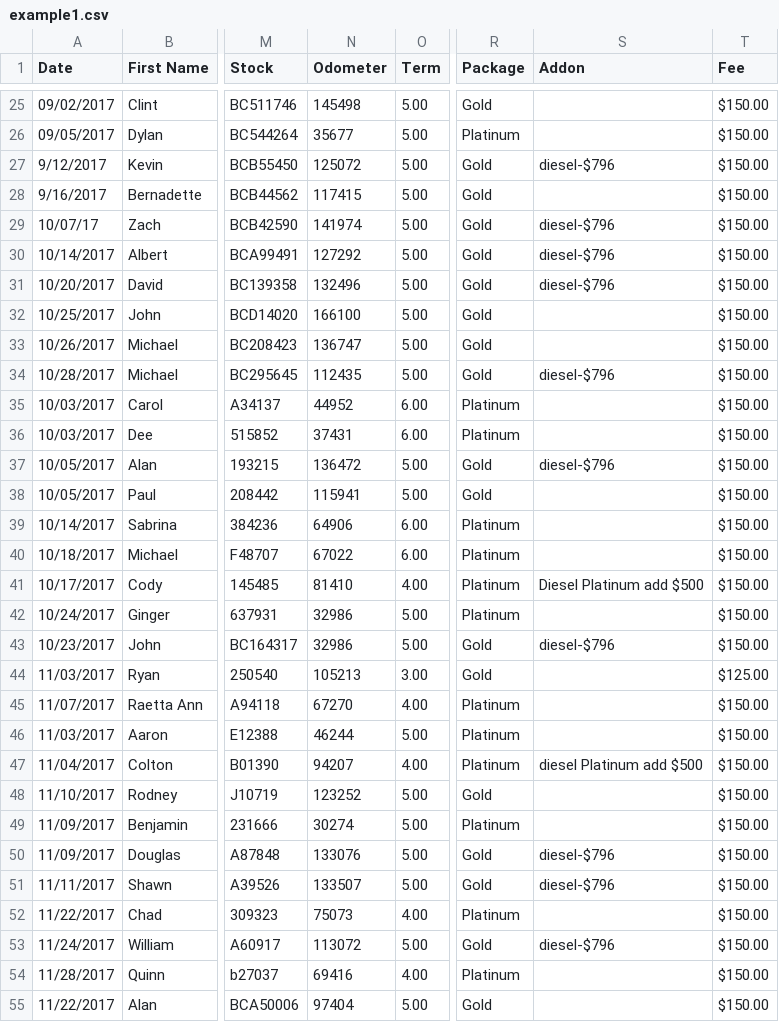
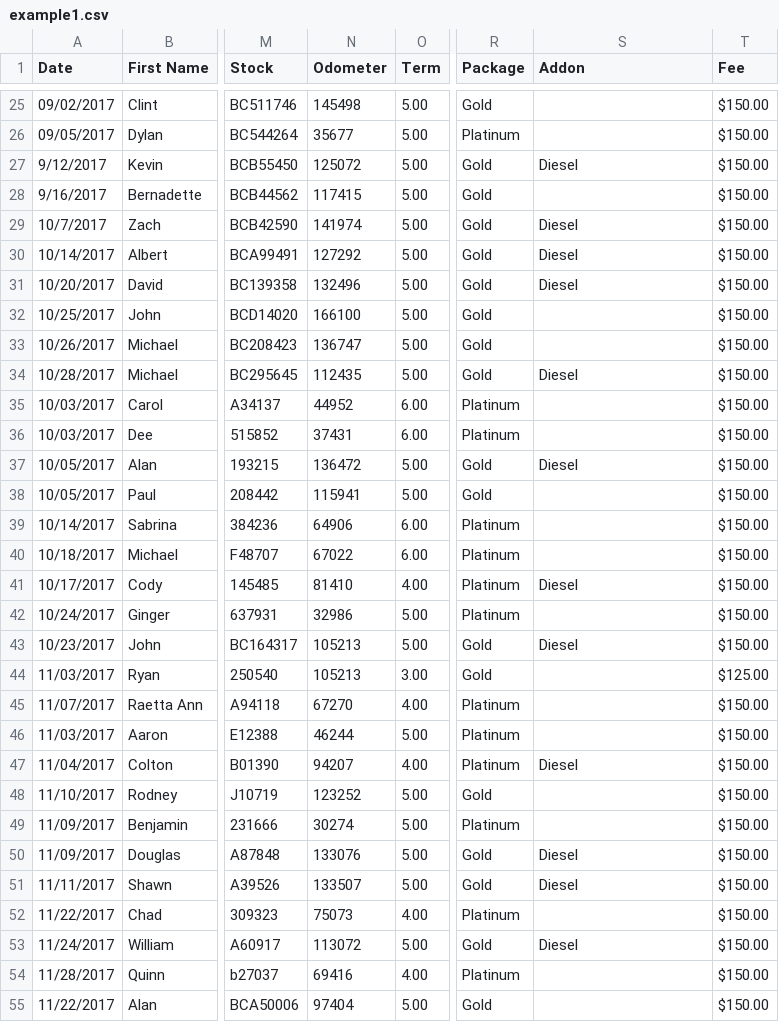
Before and after one commit to jjshaw14/1stSecured, a CSV file: spec/example1.csv, drawn as a sheet; only a part is shown, gaps mark what is left out; the diff covers the shown part only; the diff names each change by its address in the sheet, - before the commit and + after, or states it on an @@ line.

```diff
--- a/spec/example1.csv
+++ b/spec/example1.csv
-S27 (Addon): diesel-$796
+S27 (Addon): Diesel
-A29 (Date): 10/07/17
+A29 (Date): 10/7/2017
-S29:S31 (Addon): diesel-$796
+S29:S31 (Addon): Diesel
-S34 (Addon): diesel-$796
+S34 (Addon): Diesel
-S37 (Addon): diesel-$796
+S37 (Addon): Diesel
-S41 (Addon): Diesel Platinum add $500
+S41 (Addon): Diesel
-N43 (Odometer): 32986
+N43 (Odometer): 105213
-S43 (Addon): diesel-$796
+S43 (Addon): Diesel
-S47 (Addon): diesel Platinum add $500
+S47 (Addon): Diesel
-S50:S51 (Addon): diesel-$796
+S50:S51 (Addon): Diesel
-S53 (Addon): diesel-$796
+S53 (Addon): Diesel
```
Also changed, not shown: 11 edited cells elsewhere in this file, 6 other files.
